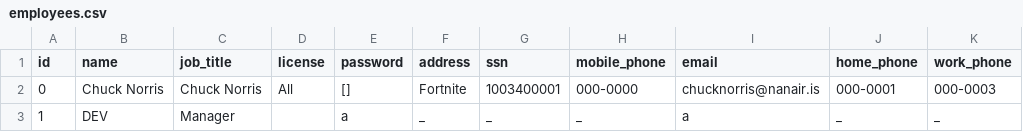
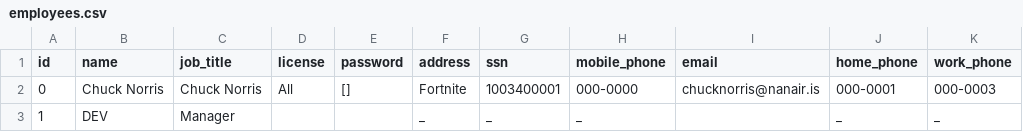
Before and after one commit to Dagurf21/T-113-VLN1, a CSV file: files/employees.csv, drawn as a sheet.

Commit message:
Update dev employee to have no email or password

```diff
--- a/files/employees.csv
+++ b/files/employees.csv
@@ -2,2 +2,2 @@ id,name,job_title,license,password,address,ssn,mobile_phone,email,home_phone,wor
 0,Chuck Norris,Chuck Norris,All,[],Fortnite,1003400001,000-0000,chucknorris@nanair.is,000-0001,000-0003
-1,DEV,Manager,,a,_,_,_,a,_,_
+1,DEV,Manager,,,_,_,_,,_,_
```
